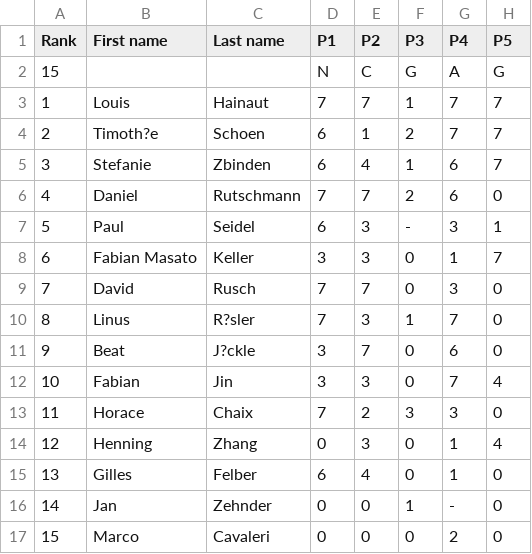
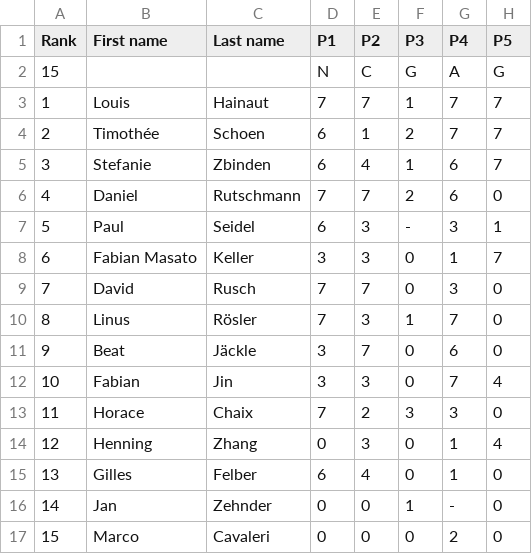
Before and after one commit to imosuisse/imosuisse.github.io, a CSV file: _data/Selection/2014.csv, drawn as a sheet; only a part is shown; the diff names each change by its address in the sheet, - before the commit and + after, or states it on an @@ line.

Commit message:
Add/Update _data/Selection/2014.csv

```diff
--- a/_data/Selection/2014.csv
+++ b/_data/Selection/2014.csv
-B4 (First name): Timoth?e
+B4 (First name): Timothée
-C10 (Last name): R?sler
+C10 (Last name): Rösler
-C11 (Last name): J?ckle
+C11 (Last name): Jäckle
```
